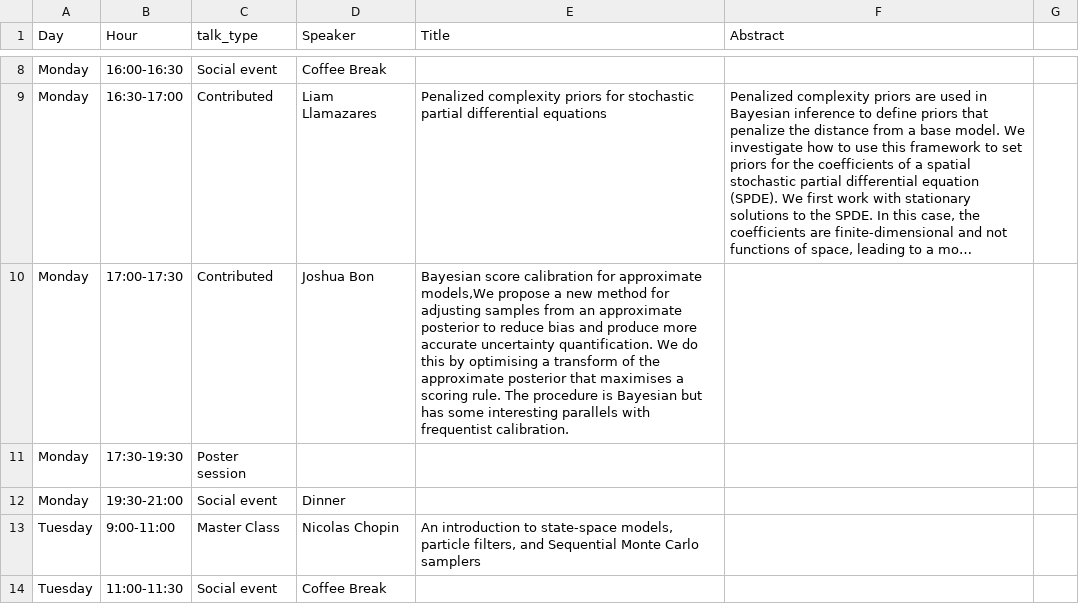
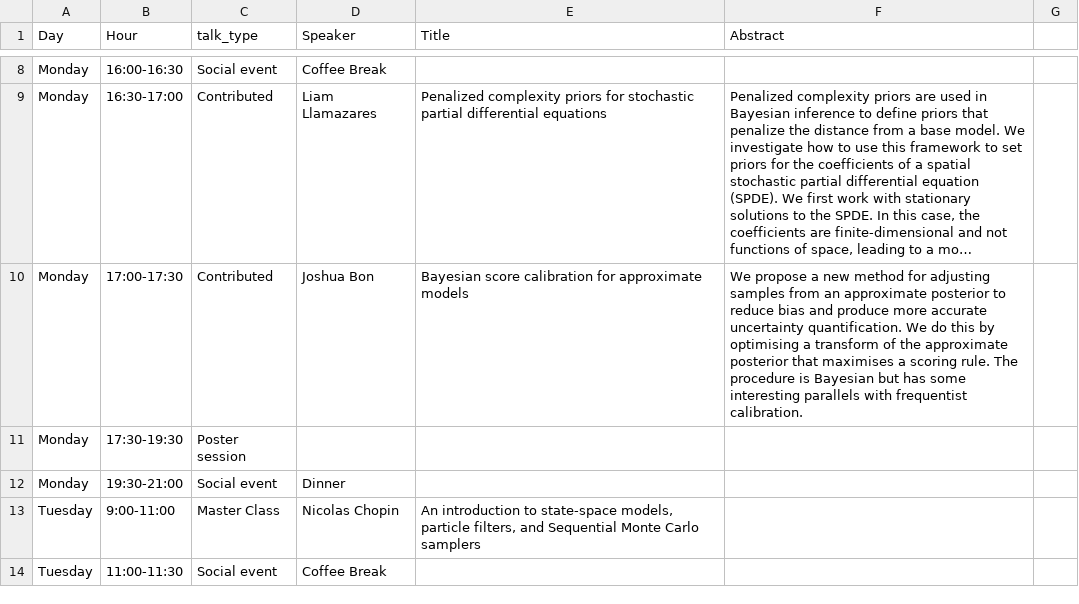
Before and after one commit to bayesatcirm/2023, a CSV file: content/home/detailed_program2023.csv, drawn as a sheet; only a part is shown, gaps mark what is left out; long unchanged cells end in …; the diff names each change by its address in the sheet, - before the commit and + after, or states it on an @@ line.

Commit message:
Correct title in program

```diff
--- a/content/home/detailed_program2023.csv
+++ b/content/home/detailed_program2023.csv
-E10 (Title): …for approximate models,We propose a new method for adjusting samples from an approximate posterior to reduce bias and produce more accurate uncertainty quantification. We do this by optimising a transform of the approximate posterior that maximises a scoring rule. The procedure is Bayesian but has some interesting parallels with frequentist calibration.
+E10 (Title): …for approximate models
-F10 (Abstract): (empty)
+F10 (Abstract): We propose a new method for adjusting samples from an approximate posterior to reduce bias and produce more accurate uncertainty quantification. We do this by optimising a transform of the approximate posterior that maximises a scoring rule. The procedure is Bayesian but has some interesting parallels with frequentist calibration.
```
